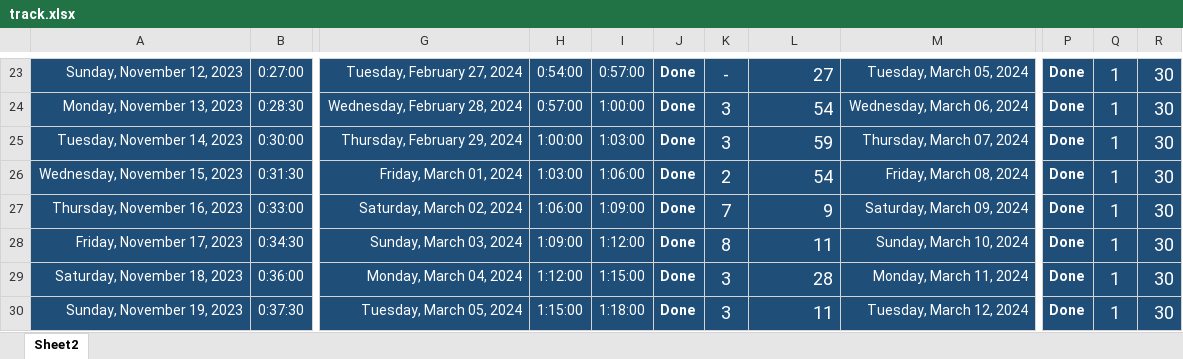
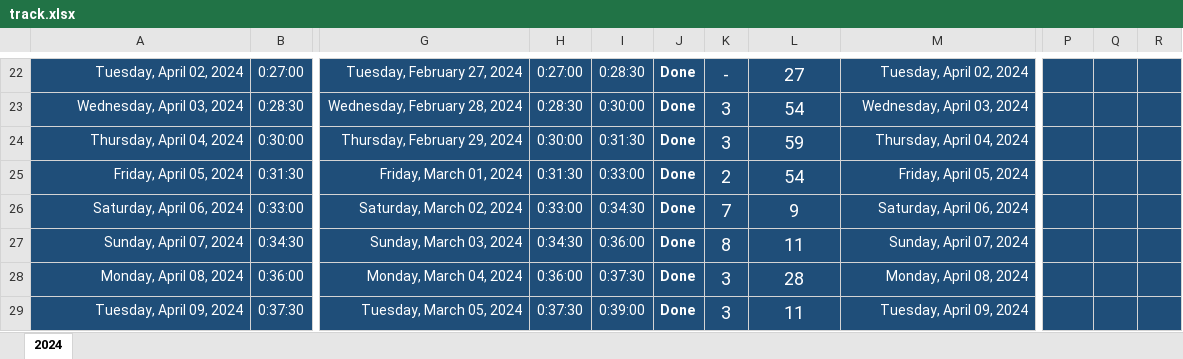
Before and after one commit to Mostafa-El-Masry/dashboard, an Excel workbook: track.xlsx, sheet 2024, drawn as a sheet; only a part is shown, gaps mark what is left out; values as stored, in another font and other column widths than the file's, no borders; table styles not drawn; addresses are those after the commit; the diff covers the shown part only; the diff names each change by its address in the sheet, - before the commit and + after, or states it on an @@ line.

```diff
--- a/track.xlsx (sheet 2024)
+++ b/track.xlsx (sheet 2024)
-sheet tab: Sheet2
+sheet tab: 2024
-A22: Sunday, November 12, 2023
+A22: Tuesday, April 02, 2024
-H22: 0:54:00
+H22: 0:27:00
-I22: 0:57:00
+I22: 0:28:30
-L22:L29 alignment: right
+L22:L29 alignment: center
-M22: Tuesday, March 05, 2024
+M22: Tuesday, April 02, 2024
-P22:P29: Done
+P22:P29: (empty)
-Q22:Q29: 1
+Q22:Q29: (empty)
-R22:R29: 30
+R22:R29: (empty)
-A23: Monday, November 13, 2023
+A23: Wednesday, April 03, 2024
-H23: 0:57:00
+H23: 0:28:30
-I23: 1:00:00
+I23: 0:30:00
-M23: Wednesday, March 06, 2024
+M23: Wednesday, April 03, 2024
-A24: Tuesday, November 14, 2023
+A24: Thursday, April 04, 2024
-H24: 1:00:00
+H24: 0:30:00
-I24: 1:03:00
+I24: 0:31:30
-M24: Thursday, March 07, 2024
+M24: Thursday, April 04, 2024
-A25: Wednesday, November 15, 2023
+A25: Friday, April 05, 2024
-H25: 1:03:00
+H25: 0:31:30
-I25: 1:06:00
+I25: 0:33:00
-M25: Friday, March 08, 2024
+M25: Friday, April 05, 2024
-A26: Thursday, November 16, 2023
+A26: Saturday, April 06, 2024
-H26: 1:06:00
+H26: 0:33:00
-I26: 1:09:00
+I26: 0:34:30
-M26: Saturday, March 09, 2024
+M26: Saturday, April 06, 2024
-A27: Friday, November 17, 2023
+A27: Sunday, April 07, 2024
-H27: 1:09:00
+H27: 0:34:30
-I27: 1:12:00
+I27: 0:36:00
-M27: Sunday, March 10, 2024
+M27: Sunday, April 07, 2024
-A28: Saturday, November 18, 2023
+A28: Monday, April 08, 2024
-H28: 1:12:00
+H28: 0:36:00
-I28: 1:15:00
+I28: 0:37:30
-M28: Monday, March 11, 2024
+M28: Monday, April 08, 2024
-A29: Sunday, November 19, 2023
+A29: Tuesday, April 09, 2024
-H29: 1:15:00
+H29: 0:37:30
-I29: 1:18:00
+I29: 0:39:00
-M29: Tuesday, March 12, 2024
+M29: Tuesday, April 09, 2024
```
Also changed, not shown: 2 added rows, 3 removed rows, 332 edited cells and cell formats elsewhere in this sheet, 1 other file.
